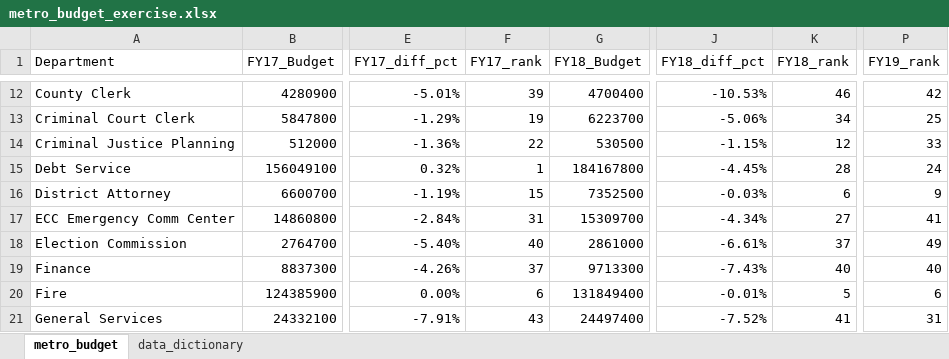
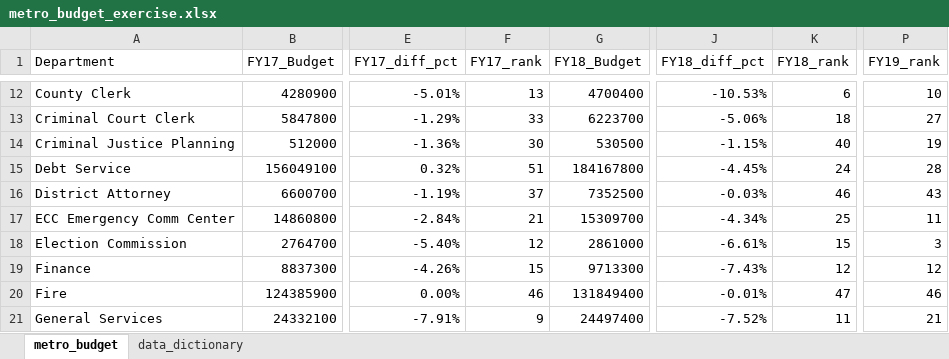
Before and after one commit to NSS-Data-Analytics-Cohort-8/budget_lookups-thenicknash, an Excel workbook: metro_budget_exercise.xlsx, sheet metro_budget, drawn as a sheet; only a part is shown, gaps mark what is left out; values as stored, in another font and other column widths than the file's, no borders; the diff covers the shown part only; the diff names each change by its address in the sheet, - before the commit and + after, or states it on an @@ line.

```diff
--- a/metro_budget_exercise.xlsx (sheet metro_budget)
+++ b/metro_budget_exercise.xlsx (sheet metro_budget)
-F12 (FY17_rank): 39
+F12 (FY17_rank): 13
-K12 (FY18_rank): 46
+K12 (FY18_rank): 6
-P12 (FY19_rank): 42
+P12 (FY19_rank): 10
-F13 (FY17_rank): 19
+F13 (FY17_rank): 33
-K13 (FY18_rank): 34
+K13 (FY18_rank): 18
-P13 (FY19_rank): 25
+P13 (FY19_rank): 27
-F14 (FY17_rank): 22
+F14 (FY17_rank): 30
-K14 (FY18_rank): 12
+K14 (FY18_rank): 40
-P14 (FY19_rank): 33
+P14 (FY19_rank): 19
-F15 (FY17_rank): 1
+F15 (FY17_rank): 51
-K15 (FY18_rank): 28
+K15 (FY18_rank): 24
-P15 (FY19_rank): 24
+P15 (FY19_rank): 28
-F16 (FY17_rank): 15
+F16 (FY17_rank): 37
-K16 (FY18_rank): 6
+K16 (FY18_rank): 46
-P16 (FY19_rank): 9
+P16 (FY19_rank): 43
-F17 (FY17_rank): 31
+F17 (FY17_rank): 21
-K17 (FY18_rank): 27
+K17 (FY18_rank): 25
-P17 (FY19_rank): 41
+P17 (FY19_rank): 11
-F18 (FY17_rank): 40
+F18 (FY17_rank): 12
-K18 (FY18_rank): 37
+K18 (FY18_rank): 15
-P18 (FY19_rank): 49
+P18 (FY19_rank): 3
-F19 (FY17_rank): 37
+F19 (FY17_rank): 15
-K19 (FY18_rank): 40
+K19 (FY18_rank): 12
-P19 (FY19_rank): 40
+P19 (FY19_rank): 12
-F20 (FY17_rank): 6
+F20 (FY17_rank): 46
-K20 (FY18_rank): 5
+K20 (FY18_rank): 47
-P20 (FY19_rank): 6
+P20 (FY19_rank): 46
-F21 (FY17_rank): 43
+F21 (FY17_rank): 9
-K21 (FY18_rank): 41
+K21 (FY18_rank): 11
-P21 (FY19_rank): 31
+P21 (FY19_rank): 21
```
Also changed, not shown: 6 added rows, 6 removed rows and 127 edited cells elsewhere in this sheet, formulas that keep their value.
